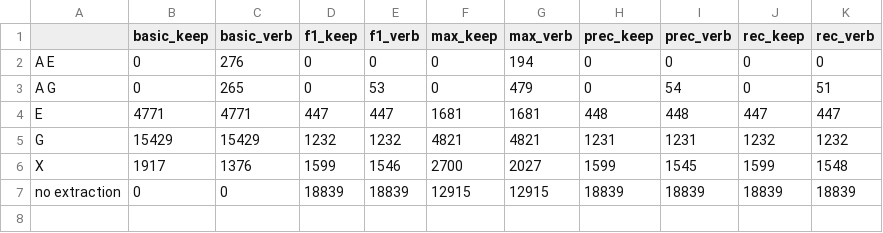
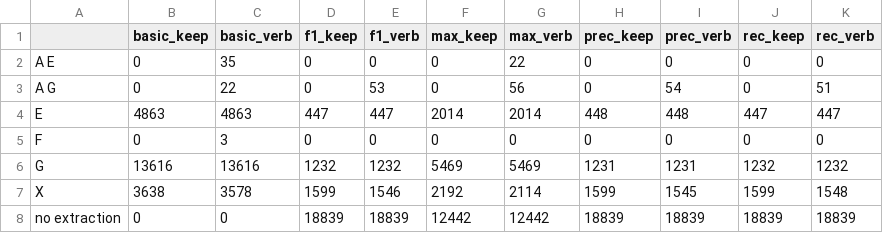
Before and after one commit to Eszti/tuw-nlp, a TSV file: tuw_nlp/sem/hrg/dev/reports/dev_gr100_pred_stat_sum.tsv, drawn as a sheet.

```diff
--- a/tuw_nlp/sem/hrg/dev/reports/dev_gr100_pred_stat_sum.tsv
+++ b/tuw_nlp/sem/hrg/dev/reports/dev_gr100_pred_stat_sum.tsv
@@ -1,7 +1,8 @@
 	basic_keep	basic_verb	f1_keep	f1_verb	max_keep	max_verb	prec_keep	prec_verb	rec_keep	rec_verb
-A E	0	276	0	0	0	194	0	0	0	0
-A G	0	265	0	53	0	479	0	54	0	51
-E	4771	4771	447	447	1681	1681	448	448	447	447
-G	15429	15429	1232	1232	4821	4821	1231	1231	1232	1232
-X	1917	1376	1599	1546	2700	2027	1599	1545	1599	1548
-no extraction	0	0	18839	18839	12915	12915	18839	18839	18839	18839
+A E	0	35	0	0	0	22	0	0	0	0
+A G	0	22	0	53	0	56	0	54	0	51
+E	4863	4863	447	447	2014	2014	448	448	447	447
+F	0	3	0	0	0	0	0	0	0	0
+G	13616	13616	1232	1232	5469	5469	1231	1231	1232	1232
+X	3638	3578	1599	1546	2192	2114	1599	1545	1599	1548
+no extraction	0	0	18839	18839	12442	12442	18839	18839	18839	18839
```
Also changed, not shown: 4 other files.
